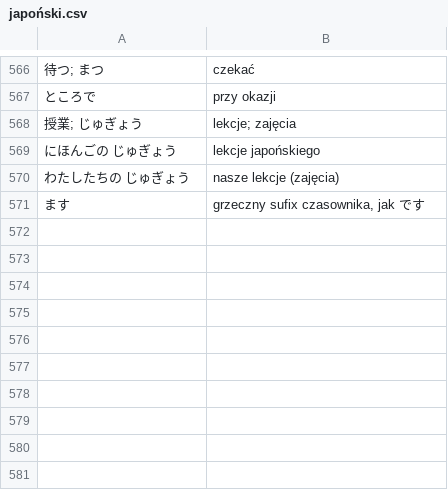
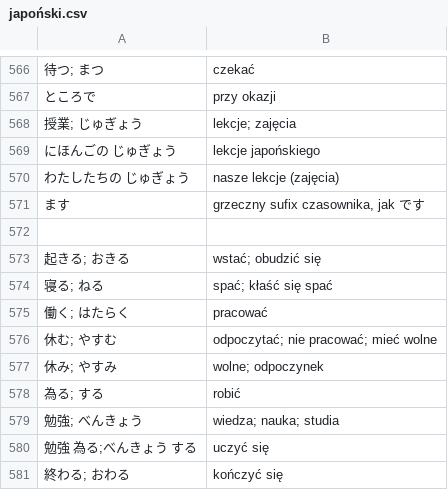
Before and after one commit to kamil-adam/anki, a CSV file: japan/japoński.csv, drawn as a sheet; only a part is shown, gaps mark what is left out; the diff names each change by its address in the sheet, - before the commit and + after, or states it on an @@ line.

Commit message:
japan

```diff
--- a/japan/japoński.csv
+++ b/japan/japoński.csv
+row 572: (empty)
+row 573: 起きる; おきる | wstać; obudzić się
+row 574: 寝る; ねる | spać; kłaść się spać
+row 575: 働く; はたらく | pracować
+row 576: 休む; やすむ | odpoczytać; nie pracować; mieć wolne
+row 577: 休み; やすみ | wolne; odpoczynek
+row 578: 為る; する | robić
+row 579: 勉強; べんきょう | wiedza; nauka; studia
+row 580: 勉強 為る;べんきょう する | uczyć się
+row 581: 終わる; おわる | kończyć się
```
